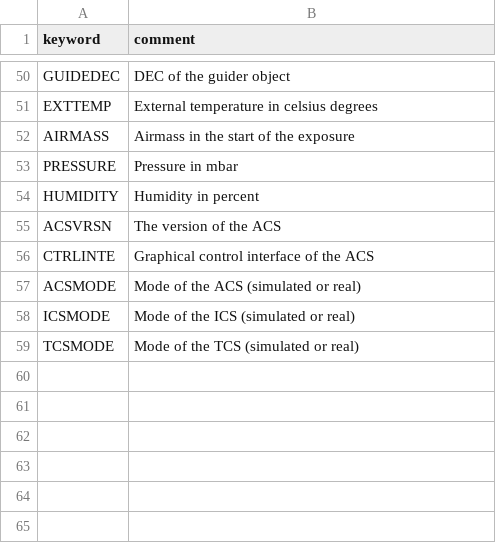
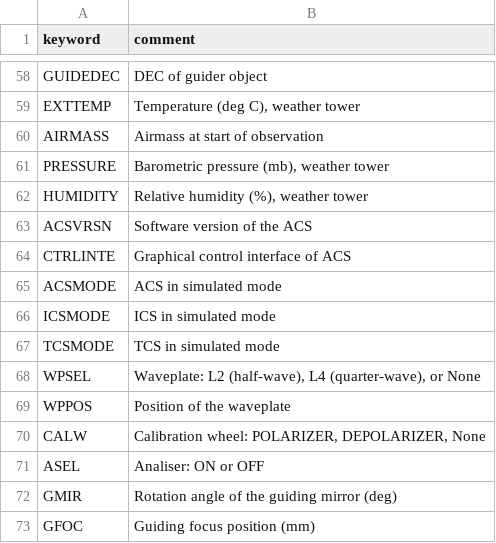
Before and after one commit to DBernardes/AIS, a CSV file: AIS/Header/header.csv, drawn as a sheet; only a part is shown, gaps mark what is left out; addresses are those after the commit; the diff covers the shown part only; the diff names each change by its address in the sheet, - before the commit and + after, or states it on an @@ line.

```diff
--- a/AIS/Header/header.csv
+++ b/AIS/Header/header.csv
-B58 (comment): DEC of the guider object
+B58 (comment): DEC of guider object
-B59 (comment): External temperature in celsius degrees
+B59 (comment): Temperature (deg C), weather tower
-B60 (comment): Airmass in the start of the exposure
+B60 (comment): Airmass at start of observation
-B61 (comment): Pressure in mbar
+B61 (comment): Barometric pressure (mb), weather tower
-B62 (comment): Humidity in percent
+B62 (comment): Relative humidity (%), weather tower
-B63 (comment): The version of the ACS
+B63 (comment): Software version of the ACS
-B64 (comment): Graphical control interface of the ACS
+B64 (comment): Graphical control interface of ACS
-B65 (comment): Mode of the ACS (simulated or real)
+B65 (comment): ACS in simulated mode
-B66 (comment): Mode of the ICS (simulated or real)
+B66 (comment): ICS in simulated mode
-B67 (comment): Mode of the TCS (simulated or real)
+B67 (comment): TCS in simulated mode
+row 68: WPSEL | Waveplate: L2 (half-wave), L4 (quarter-wave), or None
+row 69: WPPOS | Position of the waveplate
+row 70: CALW | Calibration wheel: POLARIZER, DEPOLARIZER, None
+row 71: ASEL | Analiser: ON or OFF
+row 72: GMIR | Rotation angle of the guiding mirror (deg)
+row 73: GFOC | Guiding focus position (mm)
```
Also changed, not shown: 8 added rows and 37 edited cells elsewhere in this file, 10 other files.
